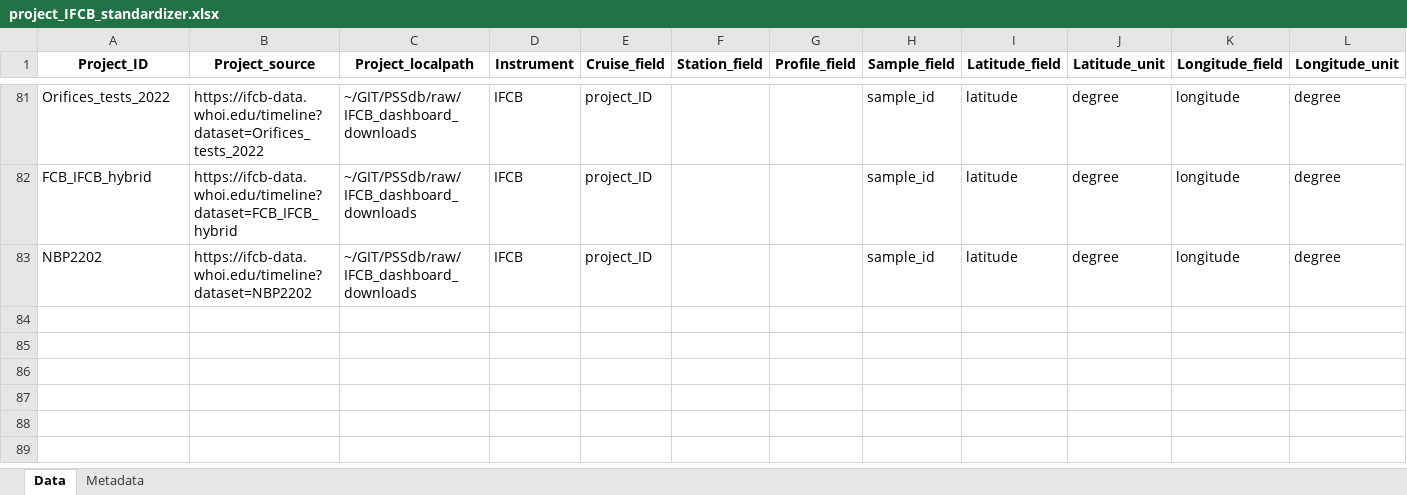
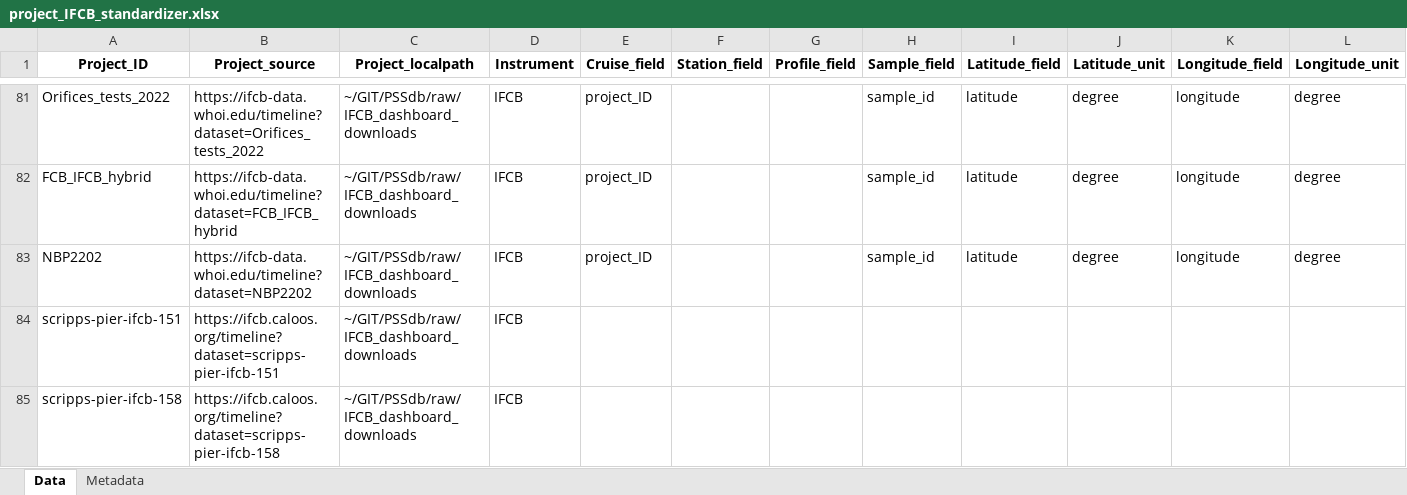
Before and after one commit to jessluo/PSSdb, an Excel workbook: raw/project_IFCB_standardizer.xlsx, sheet Data, drawn as a sheet; only a part is shown, gaps mark what is left out; values as stored, in another font and other column widths than the file's, no borders; rows hold the shown columns only; the diff names each change by its address in the sheet, - before the commit and + after, or states it on an @@ line.

```diff
--- a/raw/project_IFCB_standardizer.xlsx (sheet Data)
+++ b/raw/project_IFCB_standardizer.xlsx (sheet Data)
+row 84: scripps-pier-ifcb-151 | https://ifcb.caloos.org/timeline?dataset=scripps-pier-ifcb-151 | ~/GIT/PSSdb/raw/IFCB_dashboard_downloads | IFCB
+row 85: scripps-pier-ifcb-158 | https://ifcb.caloos.org/timeline?dataset=scripps-pier-ifcb-158 | ~/GIT/PSSdb/raw/IFCB_dashboard_downloads | IFCB
```
Also changed, not shown: raw/project_Other_standardizer.xlsx, raw/project_UVP_standardizer.xlsx, 3 other files.
